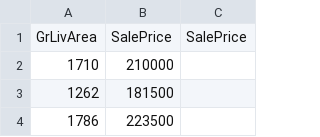
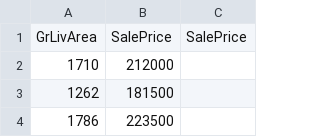
Before and after one commit to kiranrepoingit/Data, a CSV file: test.csv, drawn as a sheet; only a part is shown.

Commit message:
updated

```diff
--- a/test.csv
+++ b/test.csv
@@ -1,3 +1,3 @@
 GrLivArea,SalePrice,SalePrice
-1710,210000,
+1710,212000,
 1262,181500,
```
